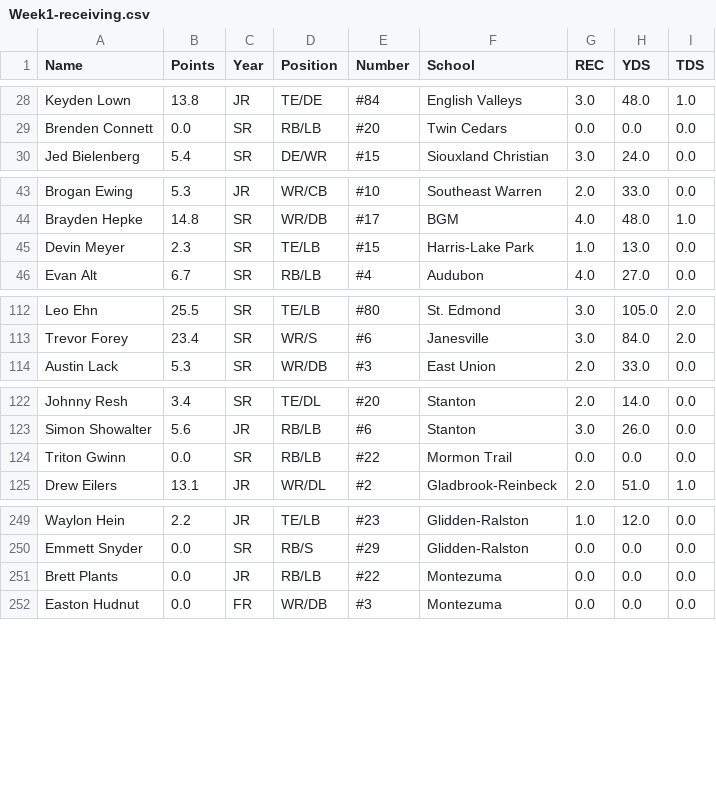
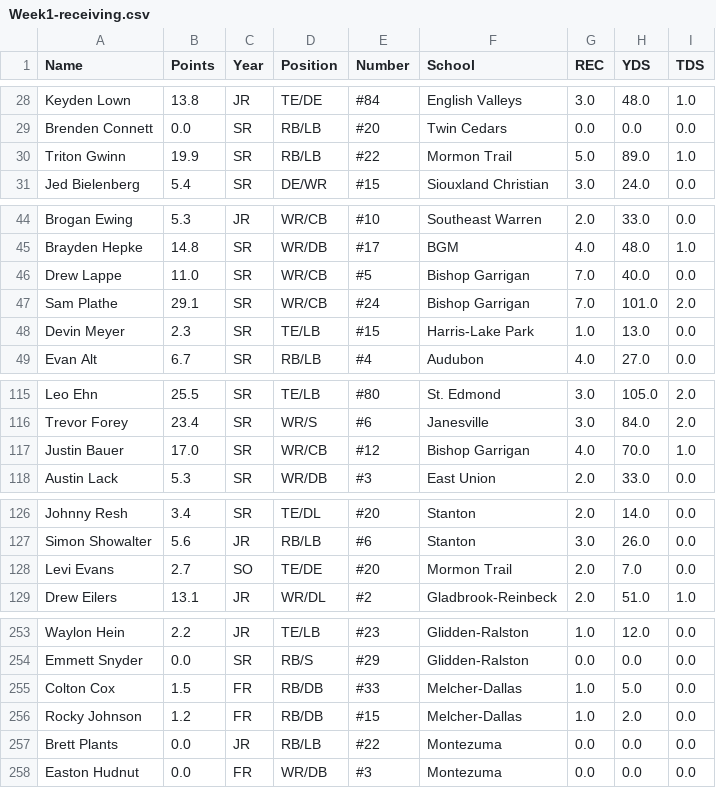
Before and after one commit to Fwiy27/8Man, a CSV file: data/Week1-receiving.csv, drawn as a sheet; only a part is shown, gaps mark what is left out; the diff covers the shown part only.

Commit message:
Updated data

```diff
--- a/data/Week1-receiving.csv
+++ b/data/Week1-receiving.csv
@@ -29,2 +29,3 @@ Keyden Lown,13.8,JR,TE/DE,#84,English Valleys,3.0,48.0,1.0
 Brenden Connett,0.0,SR,RB/LB,#20,Twin Cedars,0.0,0.0,0.0
+Triton Gwinn,19.9,SR,RB/LB,#22,Mormon Trail,5.0,89.0,1.0
 Jed Bielenberg,5.4,SR,DE/WR,#15,Siouxland Christian,3.0,24.0,0.0
@@ -44,2 +45,4 @@ Brogan Ewing,5.3,JR,WR/CB,#10,Southeast Warren,2.0,33.0,0.0
 Brayden Hepke,14.8,SR,WR/DB,#17,BGM,4.0,48.0,1.0
+Drew Lappe,11.0,SR,WR/CB,#5,Bishop Garrigan,7.0,40.0,0.0
+Sam Plathe,29.1,SR,WR/CB,#24,Bishop Garrigan,7.0,101.0,2.0
 Devin Meyer,2.3,SR,TE/LB,#15,Harris-Lake Park,1.0,13.0,0.0
@@ -113,2 +116,3 @@ Leo Ehn,25.5,SR,TE/LB,#80,St. Edmond,3.0,105.0,2.0
 Trevor Forey,23.4,SR,WR/S,#6,Janesville,3.0,84.0,2.0
+Justin Bauer,17.0,SR,WR/CB,#12,Bishop Garrigan,4.0,70.0,1.0
 Austin Lack,5.3,SR,WR/DB,#3,East Union,2.0,33.0,0.0
@@ -123,3 +127,3 @@ Johnny Resh,3.4,SR,TE/DL,#20,Stanton,2.0,14.0,0.0
 Simon Showalter,5.6,JR,RB/LB,#6,Stanton,3.0,26.0,0.0
-Triton Gwinn,0.0,SR,RB/LB,#22,Mormon Trail,0.0,0.0,0.0
+Levi Evans,2.7,SO,TE/DE,#20,Mormon Trail,2.0,7.0,0.0
 Drew Eilers,13.1,JR,WR/DL,#2,Gladbrook-Reinbeck,2.0,51.0,1.0
@@ -250,2 +254,4 @@ Waylon Hein,2.2,JR,TE/LB,#23,Glidden-Ralston,1.0,12.0,0.0
 Emmett Snyder,0.0,SR,RB/S,#29,Glidden-Ralston,0.0,0.0,0.0
+Colton Cox,1.5,FR,RB/DB,#33,Melcher-Dallas,1.0,5.0,0.0
+Rocky Johnson,1.2,FR,RB/DB,#15,Melcher-Dallas,1.0,2.0,0.0
 Brett Plants,0.0,JR,RB/LB,#22,Montezuma,0.0,0.0,0.0
```
Also changed, not shown: 3 added rows and 2 removed rows elsewhere in this file, data/Week1-passing.csv, data/Week1-points-ps.csv, 9 other files.
